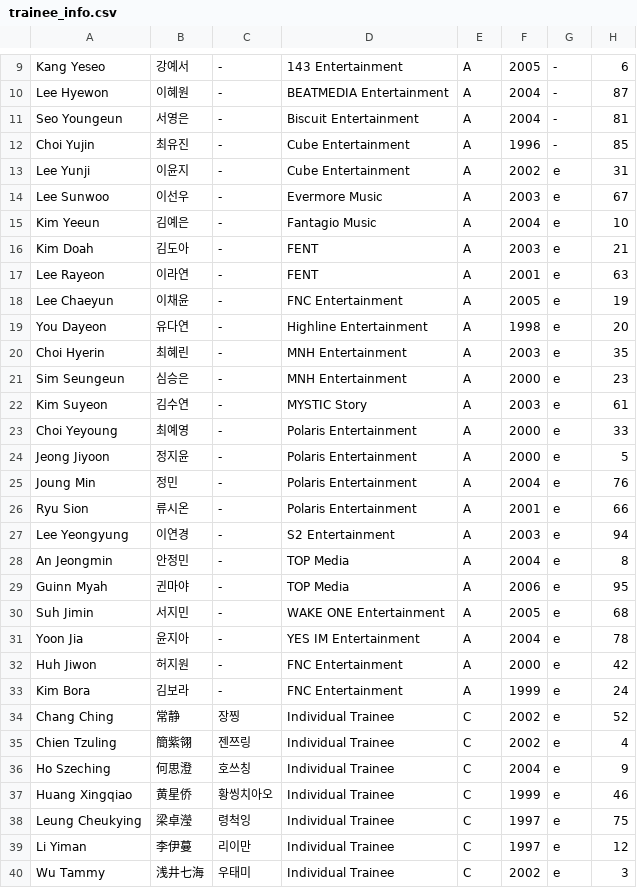
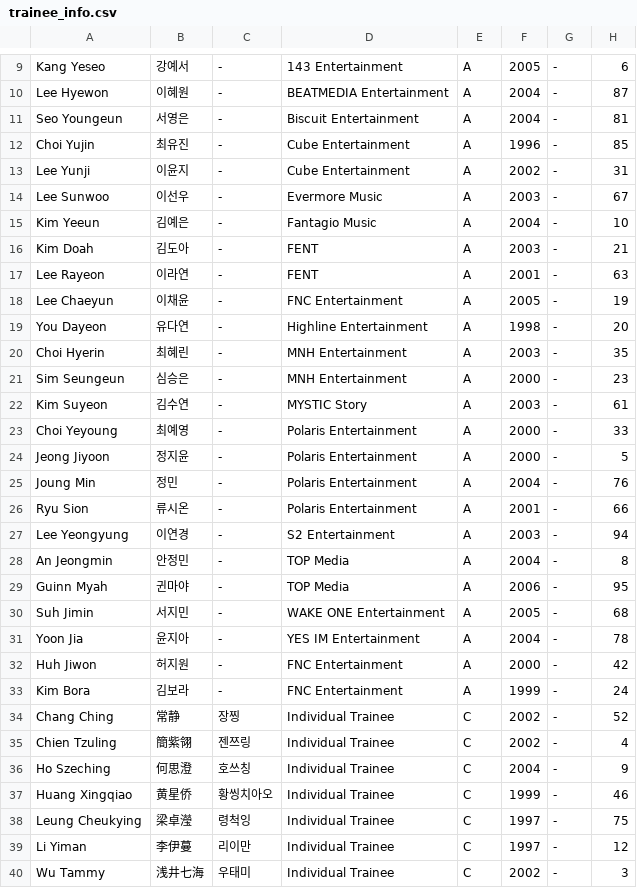
Before and after one commit to tinkatonz/elite-class-ranker, a CSV file: trainee_info.csv, drawn as a sheet; only a part is shown, gaps mark what is left out; the diff covers the shown part only.

Commit message:
removed the eliminated status for now
e: eliminated t: top 9

```diff
--- a/trainee_info.csv
+++ b/trainee_info.csv
@@ -12,29 +12,29 @@
 "Choi Yujin","최유진","-","Cube Entertainment","A","1996","-","85"
-"Lee Yunji","이윤지","-","Cube Entertainment","A","2002","e","31"
-"Lee Sunwoo","이선우","-","Evermore Music","A","2003","e","67"
-"Kim Yeeun","김예은","-","Fantagio Music","A","2004","e","10"
-"Kim Doah","김도아","-","FENT","A","2003","e","21"
-"Lee Rayeon","이라연","-","FENT","A","2001","e","63"
-"Lee Chaeyun","이채윤","-","FNC Entertainment","A","2005","e","19"
-"You Dayeon","유다연","-","Highline Entertainment","A","1998","e","20"
-"Choi Hyerin","최혜린","-","MNH Entertainment","A","2003","e","35"
-"Sim Seungeun","심승은","-","MNH Entertainment","A","2000","e","23"
-"Kim Suyeon","김수연","-","MYSTIC Story","A","2003","e","61"
-"Choi Yeyoung","최예영","-","Polaris Entertainment","A","2000","e","33"
-"Jeong Jiyoon","정지윤","-","Polaris Entertainment","A","2000","e","5"
-"Joung Min","정민","-","Polaris Entertainment","A","2004","e","76"
-"Ryu Sion","류시온","-","Polaris Entertainment","A","2001","e","66"
-"Lee Yeongyung","이연경","-","S2 Entertainment","A","2003","e","94"
-"An Jeongmin","안정민","-","TOP Media","A","2004","e","8"
-"Guinn Myah","귄마야","-","TOP Media","A","2006","e","95"
-"Suh Jimin","서지민","-","WAKE ONE Entertainment","A","2005","e","68"
-"Yoon Jia","윤지아","-","YES IM Entertainment","A","2004","e","78"
-"Huh Jiwon","허지원","-","FNC Entertainment","A","2000","e","42"
-"Kim Bora","김보라","-","FNC Entertainment","A","1999","e","24"
-"Chang Ching","常静","장찡","Individual Trainee","C","2002","e","52"
-"Chien Tzuling","簡紫翎","젠쯔링","Individual Trainee","C","2002","e","4"
-"Ho Szeching","何思澄","호쓰칭","Individual Trainee","C","2004","e","9"
-"Huang Xingqiao","黄星侨","황씽치아오","Individual Trainee","C","1999","e","46"
-"Leung Cheukying","梁卓瀅","령척잉","Individual Trainee","C","1997","e","75"
-"Li Yiman","李伊蔓","리이만","Individual Trainee","C","1997","e","12"
-"Wu Tammy","浅井七海","우태미","Individual Trainee","C","2002","e","3"
+"Lee Yunji","이윤지","-","Cube Entertainment","A","2002","-","31"
+"Lee Sunwoo","이선우","-","Evermore Music","A","2003","-","67"
+"Kim Yeeun","김예은","-","Fantagio Music","A","2004","-","10"
+"Kim Doah","김도아","-","FENT","A","2003","-","21"
+"Lee Rayeon","이라연","-","FENT","A","2001","-","63"
+"Lee Chaeyun","이채윤","-","FNC Entertainment","A","2005","-","19"
+"You Dayeon","유다연","-","Highline Entertainment","A","1998","-","20"
+"Choi Hyerin","최혜린","-","MNH Entertainment","A","2003","-","35"
+"Sim Seungeun","심승은","-","MNH Entertainment","A","2000","-","23"
+"Kim Suyeon","김수연","-","MYSTIC Story","A","2003","-","61"
+"Choi Yeyoung","최예영","-","Polaris Entertainment","A","2000","-","33"
+"Jeong Jiyoon","정지윤","-","Polaris Entertainment","A","2000","-","5"
+"Joung Min","정민","-","Polaris Entertainment","A","2004","-","76"
+"Ryu Sion","류시온","-","Polaris Entertainment","A","2001","-","66"
+"Lee Yeongyung","이연경","-","S2 Entertainment","A","2003","-","94"
+"An Jeongmin","안정민","-","TOP Media","A","2004","-","8"
+"Guinn Myah","귄마야","-","TOP Media","A","2006","-","95"
+"Suh Jimin","서지민","-","WAKE ONE Entertainment","A","2005","-","68"
+"Yoon Jia","윤지아","-","YES IM Entertainment","A","2004","-","78"
+"Huh Jiwon","허지원","-","FNC Entertainment","A","2000","-","42"
+"Kim Bora","김보라","-","FNC Entertainment","A","1999","-","24"
+"Chang Ching","常静","장찡","Individual Trainee","C","2002","-","52"
+"Chien Tzuling","簡紫翎","젠쯔링","Individual Trainee","C","2002","-","4"
+"Ho Szeching","何思澄","호쓰칭","Individual Trainee","C","2004","-","9"
+"Huang Xingqiao","黄星侨","황씽치아오","Individual Trainee","C","1999","-","46"
+"Leung Cheukying","梁卓瀅","령척잉","Individual Trainee","C","1997","-","75"
+"Li Yiman","李伊蔓","리이만","Individual Trainee","C","1997","-","12"
+"Wu Tammy","浅井七海","우태미","Individual Trainee","C","2002","-","3"
```
Also changed, not shown: 59 edited cells elsewhere in this file.
